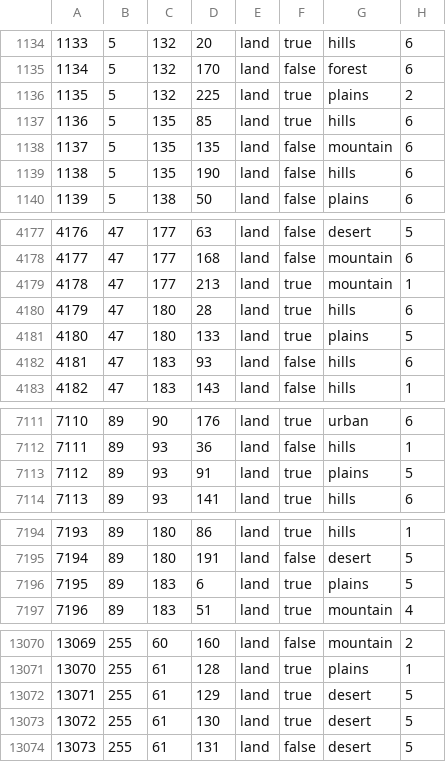
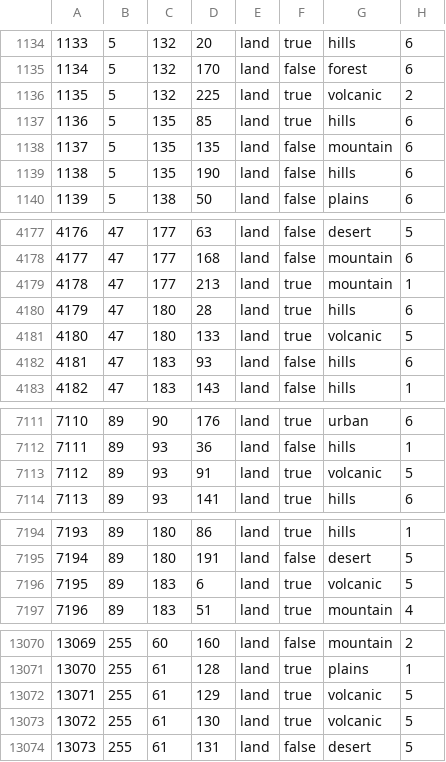
Before and after one commit to Cold-War-Iron-Curtain-Dev-Team/ColdWarIronCurtain, a CSV file: Cold War Iron Curtain/map/definition.csv, drawn as a sheet; only a part is shown, gaps mark what is left out; the diff covers the shown part only.

```diff
--- a/Cold War Iron Curtain/map/definition.csv
+++ b/Cold War Iron Curtain/map/definition.csv
@@ -1135,3 +1135,3 @@
 1134;5;132;170;land;false;forest;6
-1135;5;132;225;land;true;plains;2
+1135;5;132;225;land;true;volcanic;2
 1136;5;135;85;land;true;hills;6
@@ -4180,3 +4180,3 @@
 4179;47;180;28;land;true;hills;6
-4180;47;180;133;land;true;plains;5
+4180;47;180;133;land;true;volcanic;5
 4181;47;183;93;land;false;hills;6
@@ -7112,3 +7112,3 @@
 7111;89;93;36;land;false;hills;1
-7112;89;93;91;land;true;plains;5
+7112;89;93;91;land;true;volcanic;5
 7113;89;93;141;land;true;hills;6
@@ -7195,3 +7195,3 @@
 7194;89;180;191;land;false;desert;5
-7195;89;183;6;land;true;plains;5
+7195;89;183;6;land;true;volcanic;5
 7196;89;183;51;land;true;mountain;4
@@ -13071,4 +13071,4 @@
 13070;255;61;128;land;true;plains;1
-13071;255;61;129;land;true;desert;5
-13072;255;61;130;land;true;desert;5
+13071;255;61;129;land;true;volcanic;5
+13072;255;61;130;land;true;volcanic;5
 13073;255;61;131;land;false;desert;5
```
Also changed, not shown: 7 edited cells elsewhere in this file, 15 other files.
